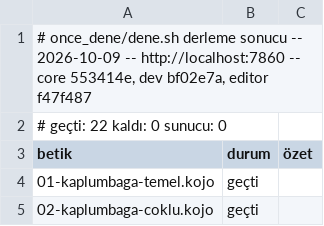
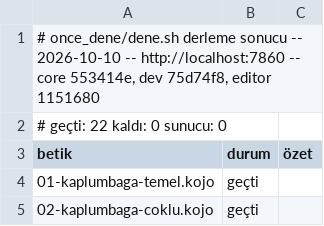
Before and after one commit to bulent2k2/koco-deploy, a TSV file: once_dene/sonuclar/derleme.tsv, drawn as a sheet; only a part is shown.

Commit message:
once_dene: v95 kapı kaydı (22/22 + 22/22)
Koşum yerel TAZE konteynere karşı (docker build -t koco, -m 4g,
http://localhost:7860): core 553414e, dev 75d74f8, editor 1151680
(dev bf02e7a -> 75d74f8: /yardim/ornekler içindekiler, #212; editör
f47f487 -> 1151680: ?wrap=off, #83, ve örnekler sayfası yeniden üretildi,
#84). derleme 22/22, çalışma 22/22. Aynı imaj fly deploy ile ikojo'ya v95
olarak çıktı; /cevir, 413, /resultframe CSP, /assets ACAO, /, /?wrap=off,
/?motor=ace, /yardim/ornekler ve motor-cm.js canlıda 200/doğru.
Yerel konteynerde tarayıcıda: varsayılanda satır sarma açık
(.cm-lineWrapping var); ?wrap=off ile kapanıyor ve koco.wrap=off
saklanıyor. Editör paketi (21/21) ve canlı sitede tarayıcı denetimi
yapılmadı.

```diff
--- a/once_dene/sonuclar/derleme.tsv
+++ b/once_dene/sonuclar/derleme.tsv
@@ -1,2 +1,2 @@
-# once_dene/dene.sh derleme sonucu -- 2026-10-09 -- http://localhost:7860 -- core 553414e, dev bf02e7a, editor f47f487
+# once_dene/dene.sh derleme sonucu -- 2026-10-10 -- http://localhost:7860 -- core 553414e, dev 75d74f8, editor 1151680
 # geçti: 22   kaldı: 0   sunucu: 0
```
Also changed, not shown: once_dene/sonuclar/calisma.tsv.
